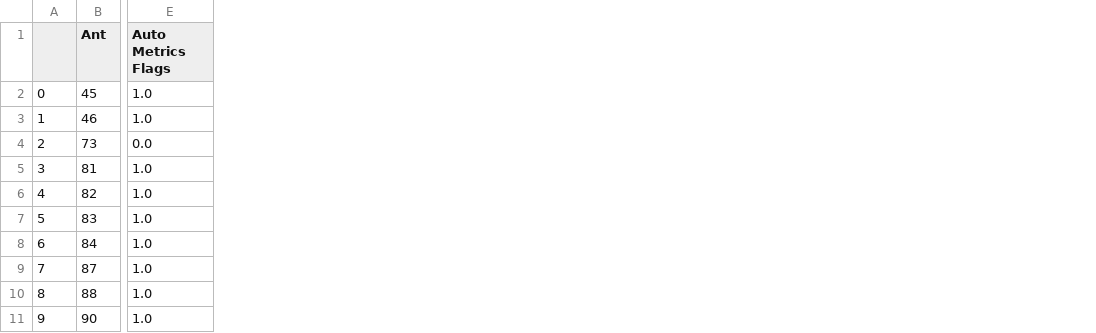
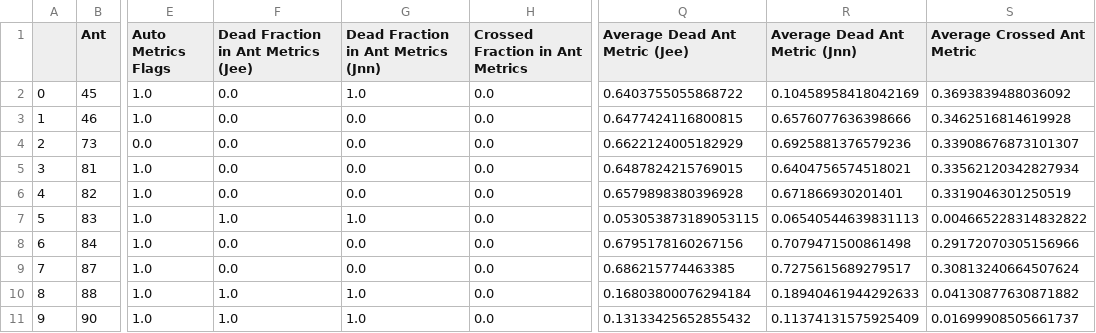
Before and after one commit to HERA-Team/2021_Interseason_Notebooks, a CSV file: _rtp_summary_/rtp_summary_table_2459338.csv, drawn as a sheet; only a part is shown, gaps mark what is left out; the diff names each change by its address in the sheet, - before the commit and + after, or states it on an @@ line.

Commit message:
RTP summary notebook for JD 2459338
https://htmlpreview.github.io/?https://github.com/HERA-Team/2021_Interseason_Notebooks/blob/main/_rtp_summary_/rtp_summary_2459338.html

```diff
--- a/_rtp_summary_/rtp_summary_table_2459338.csv
+++ b/_rtp_summary_/rtp_summary_table_2459338.csv
+column F, rows 1-11: Dead Fraction in Ant Metrics (Jee) | 0.0 | 0.0 | 0.0 | 0.0 | 0.0 | 1.0 | 0.0 | 0.0 | 1.0 | 1.0
+column G, rows 1-11: Dead Fraction in Ant Metrics (Jnn) | 1.0 | 0.0 | 0.0 | 0.0 | 0.0 | 1.0 | 0.0 | 0.0 | 1.0 | 1.0
+column H (Crossed Fraction in Ant Metrics), rows 2-11: all 0.0
+column Q (Average Dead Ant Metric (Jee)), rows 2-11: 0.6403755055868722 | 0.6477424116800815 | 0.6622124005182929 | 0.6487824215769015 | 0.6579898380396928 | 0.053053873189053115 | 0.6795178160267156 | 0.686215774463385 | 0.16803800076294184 | 0.13133425652855432
+column R (Average Dead Ant Metric (Jnn)), rows 2-11: 0.10458958418042169 | 0.6576077636398666 | 0.6925881376579236 | 0.6404756574518021 | 0.671866930201401 | 0.06540544639831113 | 0.7079471500861498 | 0.7275615689279517 | 0.18940461944292633 | 0.11374131575925409
+column S (Average Crossed Ant Metric), rows 2-11: 0.3693839488036092 | 0.3462516814619928 | 0.33908676873101307 | 0.33562120342827934 | 0.3319046301250519 | 0.004665228314832822 | 0.29172070305156966 | 0.30813240664507624 | 0.04130877630871882 | 0.01699908505661737
```
Also changed, not shown: 1 other file.
